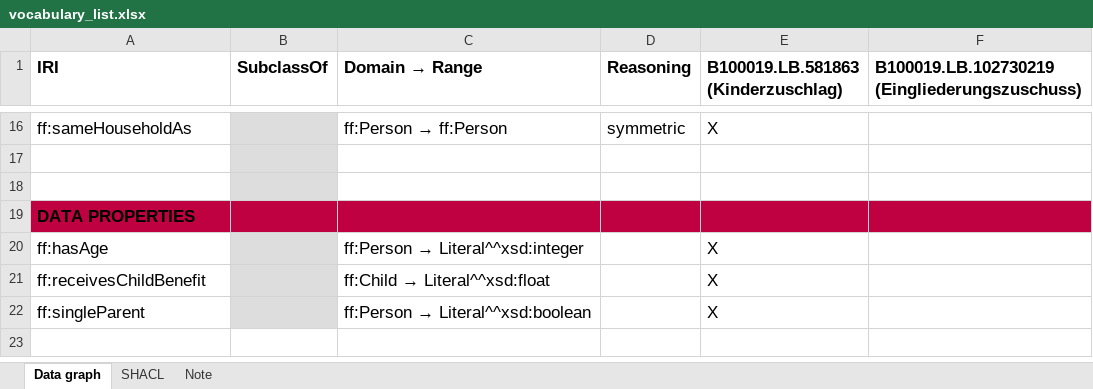
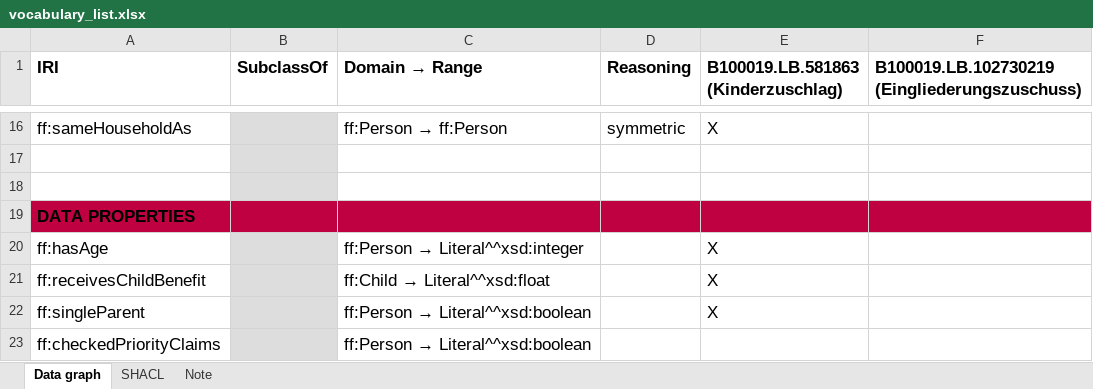
Before and after one commit to semantic-systems/text-to-SHACL, an Excel workbook: knowledge_graph/ontology/vocabulary_list.xlsx, sheet Data graph, drawn as a sheet; only a part is shown, gaps mark what is left out; values as stored, in another font and other column widths than the file's, no borders; the diff names each change by its address in the sheet, - before the commit and + after, or states it on an @@ line.

```diff
--- a/knowledge_graph/ontology/vocabulary_list.xlsx (sheet Data graph)
+++ b/knowledge_graph/ontology/vocabulary_list.xlsx (sheet Data graph)
+row 23: ff:checkedPriorityClaims |  | ff:Person → Literal^^xsd:boolean
```
Also changed, not shown: sheet SHACL, 2 other files.
